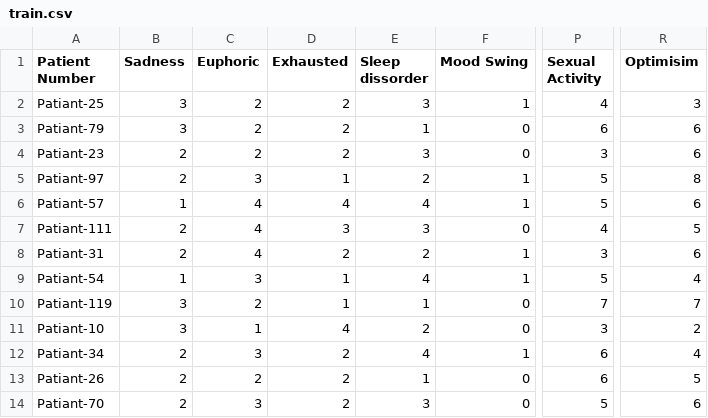
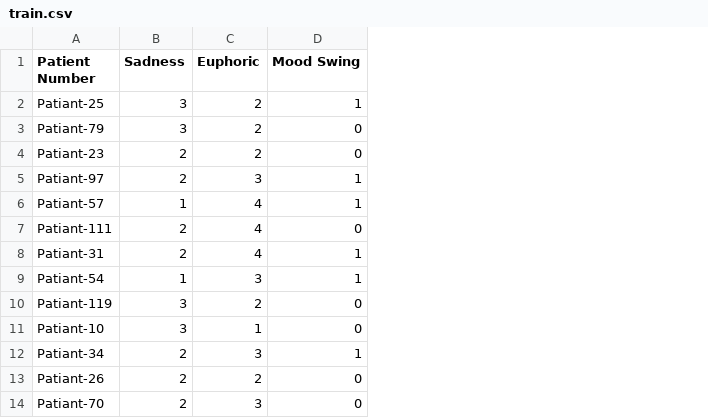
Before and after one commit to Ajver/mental-disorder-diagnosis, a CSV file: dataset/train.csv, drawn as a sheet; only a part is shown, gaps mark what is left out; the diff names each change by its address in the sheet, - before the commit and + after, or states it on an @@ line.

Commit message:
Separately save full and simplified datasets, with high-VIF variables removed

```diff
--- a/dataset/train.csv
+++ b/dataset/train.csv
-column D (Exhausted), rows 2-14: 2 | 2 | 2 | 1 | 4 | 3 | 2 | 1 | 1 | 4 | 2 | 2 | 2
-column E (Sleep dissorder), rows 2-14: 3 | 1 | 3 | 2 | 4 | 3 | 2 | 4 | 1 | 2 | 4 | 1 | 3
-column P (Sexual Activity), rows 2-14: 4 | 6 | 3 | 5 | 5 | 4 | 3 | 5 | 7 | 3 | 6 | 6 | 5
-column R (Optimisim), rows 2-14: 3 | 6 | 6 | 8 | 6 | 5 | 6 | 4 | 7 | 2 | 4 | 5 | 6
```
Also changed, not shown: 3 other files.
